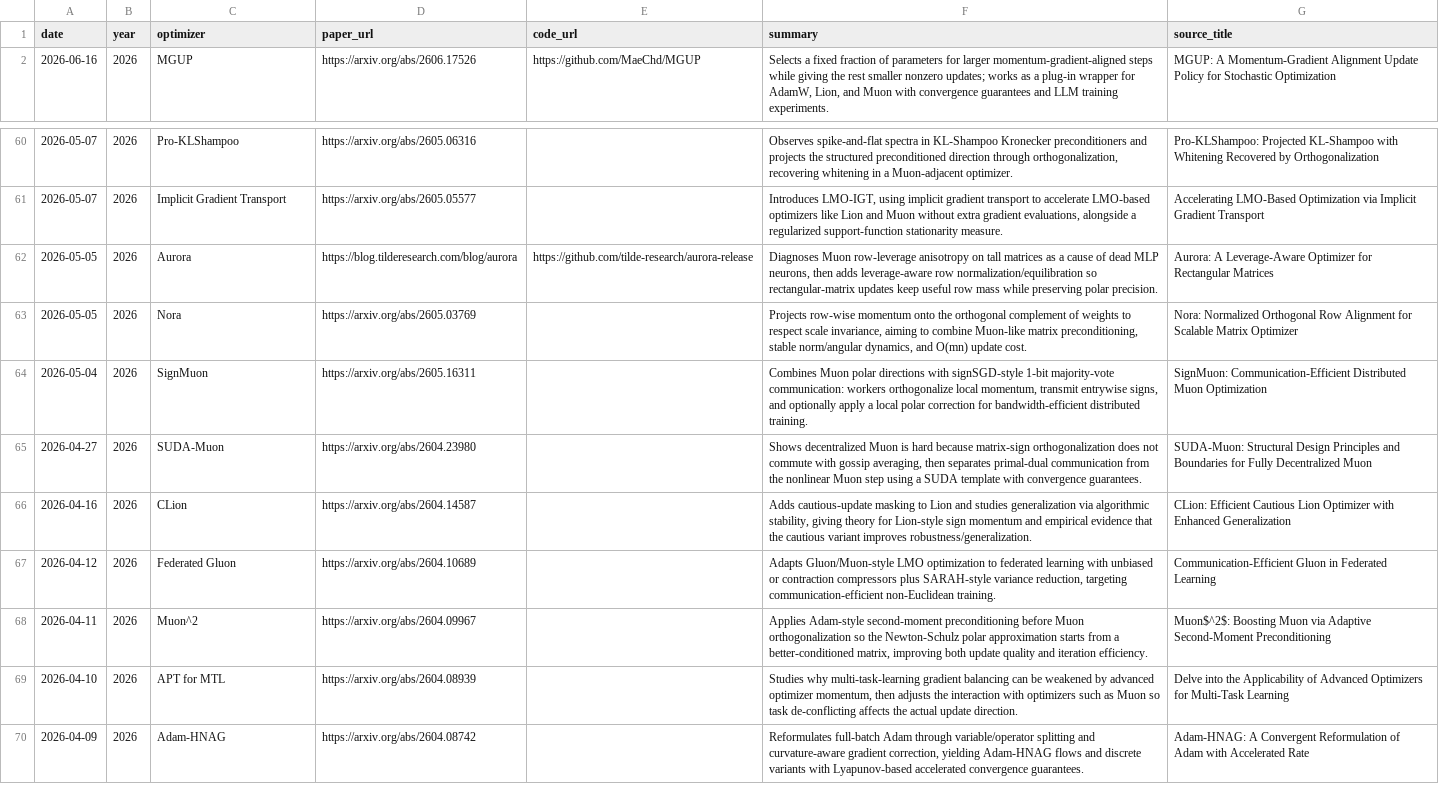
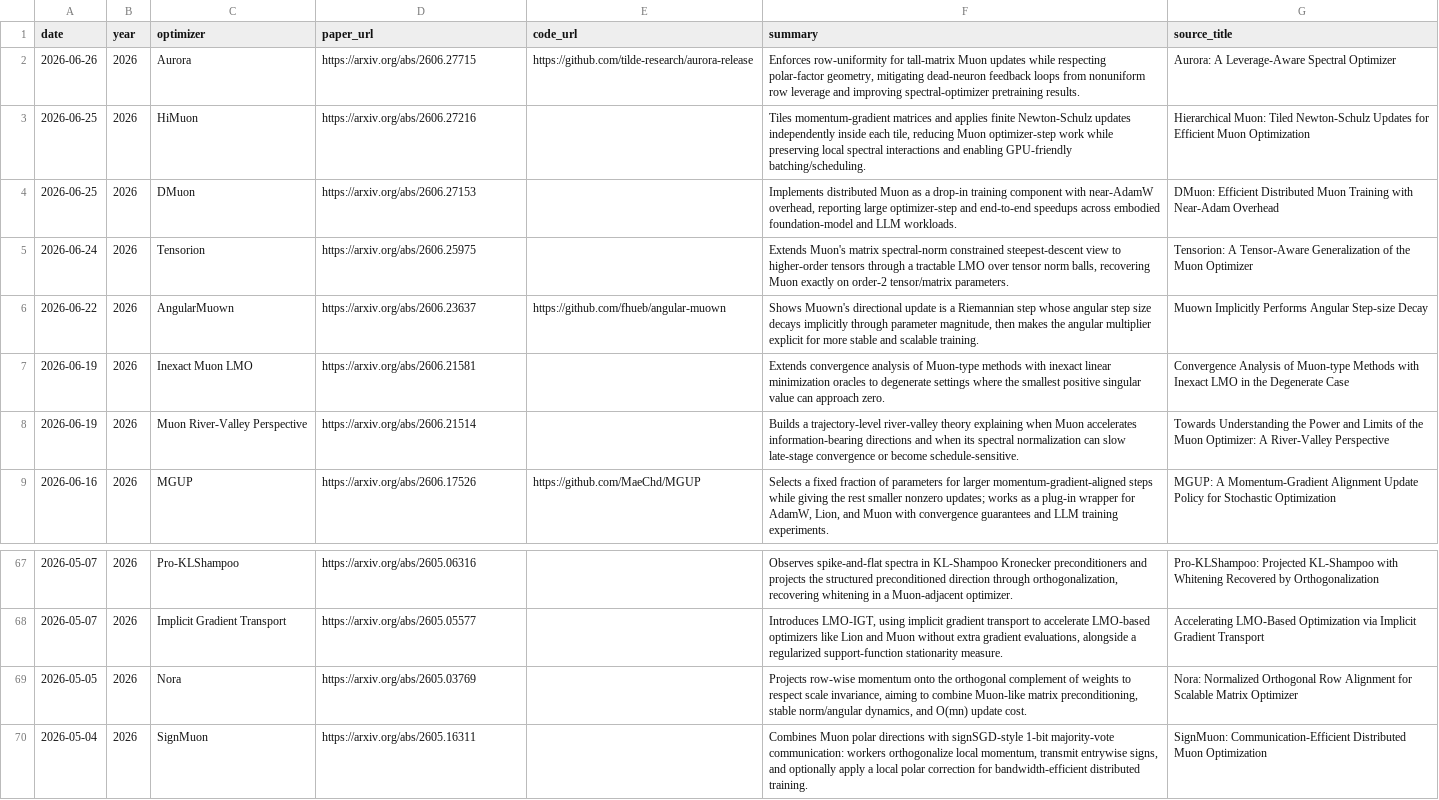
Before and after one commit to JiwenJ/Awesome-Optimizers, a CSV file: data/optimizers.csv, drawn as a sheet; only a part is shown, gaps mark what is left out; the shorter side is filled out with more unchanged rows; removed rows and columns are numbered as before the commit, all else as after; the diff names each change by its address in the sheet, - before the commit and + after, or states it on an @@ line.

Commit message:
Add late June Muon papers

```diff
--- a/data/optimizers.csv
+++ b/data/optimizers.csv
+row 2: 2026-06-26 | 2026 | Aurora | https://arxiv.org/abs/2606.27715 | https://github.com/tilde-research/aurora-release | Enforces row-uniformity for tall-matrix Muon updates while respecting polar-factor geometry, mitigating dead-neuron feedback loops from nonuniform row leverage and improving spectral-optimizer pretraining results. | Aurora: A Leverage-Aware Spectral Optimizer
+row 3: 2026-06-25 | 2026 | HiMuon | https://arxiv.org/abs/2606.27216 |  | Tiles momentum-gradient matrices and applies finite Newton-Schulz updates independently inside each tile, reducing Muon optimizer-step work while preserving local spectral interactions and enabling GPU-friendly batching/scheduling. | Hierarchical Muon: Tiled Newton-Schulz Updates for Efficient Muon Optimization
+row 4: 2026-06-25 | 2026 | DMuon | https://arxiv.org/abs/2606.27153 |  | Implements distributed Muon as a drop-in training component with near-AdamW overhead, reporting large optimizer-step and end-to-end speedups across embodied foundation-model and LLM workloads. | DMuon: Efficient Distributed Muon Training with Near-Adam Overhead
+row 5: 2026-06-24 | 2026 | Tensorion | https://arxiv.org/abs/2606.25975 |  | Extends Muon's matrix spectral-norm constrained steepest-descent view to higher-order tensors through a tractable LMO over tensor norm balls, recovering Muon exactly on order-2 tensor/matrix parameters. | Tensorion: A Tensor-Aware Generalization of the Muon Optimizer
+row 6: 2026-06-22 | 2026 | AngularMuown | https://arxiv.org/abs/2606.23637 | https://github.com/fhueb/angular-muown | Shows Muown's directional update is a Riemannian step whose angular step size decays implicitly through parameter magnitude, then makes the angular multiplier explicit for more stable and scalable training. | Muown Implicitly Performs Angular Step-size Decay
+row 7: 2026-06-19 | 2026 | Inexact Muon LMO | https://arxiv.org/abs/2606.21581 |  | Extends convergence analysis of Muon-type methods with inexact linear minimization oracles to degenerate settings where the smallest positive singular value can approach zero. | Convergence Analysis of Muon-type Methods with Inexact LMO in the Degenerate Case
+row 8: 2026-06-19 | 2026 | Muon River-Valley Perspective | https://arxiv.org/abs/2606.21514 |  | Builds a trajectory-level river-valley theory explaining when Muon accelerates information-bearing directions and when its spectral normalization can slow late-stage convergence or become schedule-sensitive. | Towards Understanding the Power and Limits of the Muon Optimizer: A River-Valley Perspective
-row 62: 2026-05-05 | 2026 | Aurora | https://blog.tilderesearch.com/blog/aurora | https://github.com/tilde-research/aurora-release | Diagnoses Muon row-leverage anisotropy on tall matrices as a cause of dead MLP neurons, then adds leverage-aware row normalization/equilibration so rectangular-matrix updates keep useful row mass while preserving polar precision. | Aurora: A Leverage-Aware Optimizer for Rectangular Matrices
```
Also changed, not shown: data/muon_weakly_related.csv, 1 other file.
